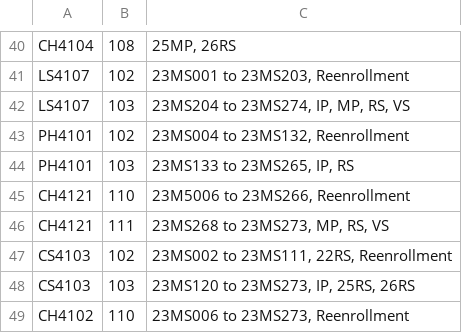
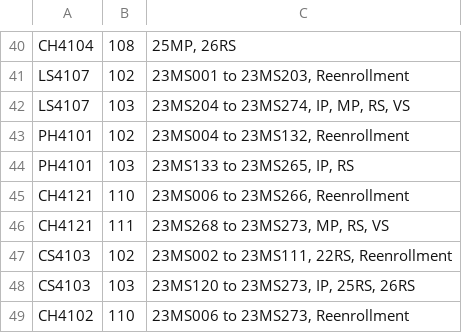
Before and after one commit to Dr-sOuL7/iiserk-timetable, a CSV file: tools/raw/midsem_venues_1.csv, drawn as a sheet; only a part is shown, gaps mark what is left out.

```diff
--- a/tools/raw/midsem_venues_1.csv
+++ b/tools/raw/midsem_venues_1.csv
@@ -44,3 +44,3 @@ PH4101,102,"23MS004 to 23MS132, Reenrollment"
 PH4101,103,"23MS133 to 23MS265, IP, RS"
-CH4121,110,"23M5006 to 23MS266, Reenrollment"
+CH4121,110,"23MS006 to 23MS266, Reenrollment"
 CH4121,111,"23MS268 to 23MS273, MP, RS, VS"
```
Also changed, not shown: 1 other file.
